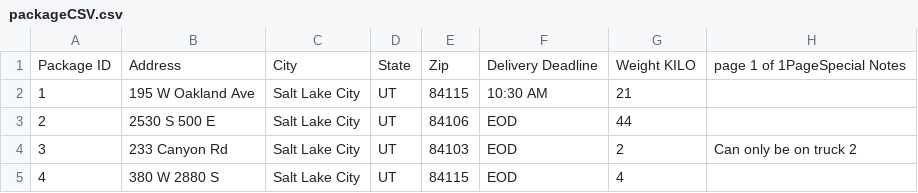
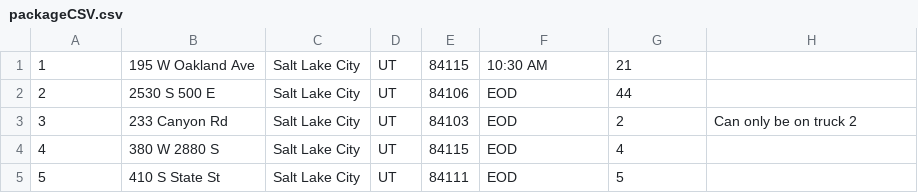
Before and after one commit to elukner/WGUPSRoutingProgram, a CSV file: packageCSV.csv, drawn as a sheet; only a part is shown; the shorter side is filled out with more unchanged rows.

```diff
--- a/packageCSV.csv
+++ b/packageCSV.csv
@@ -1,2 +1 @@
-"Package ID",Address,City ,State,Zip,"Delivery Deadline","Weight KILO",page 1 of 1PageSpecial Notes,,,,,
 1,195 W Oakland Ave,Salt Lake City,UT,84115,10:30 AM,21,,,,,,
```
Also changed, not shown: 1 other file.
